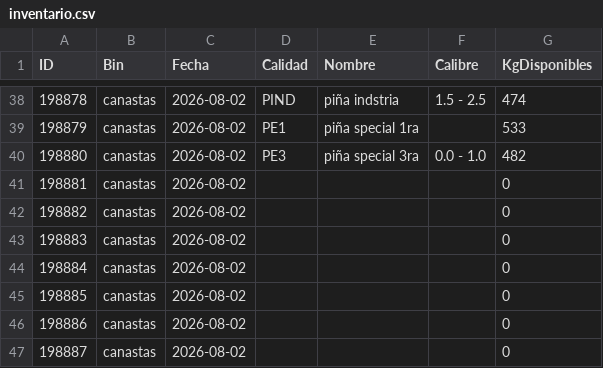
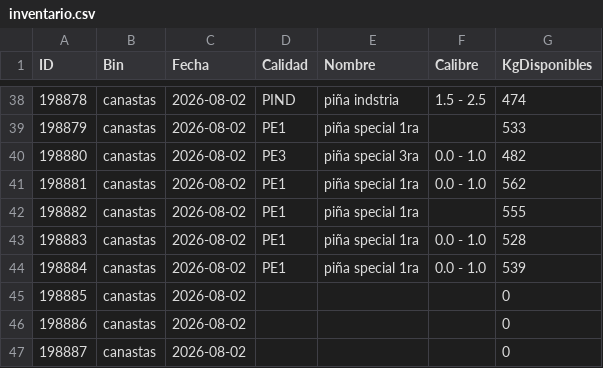
Before and after one commit to logisticaguapa-arch/inventario-fruta, a CSV file: inventario.csv, drawn as a sheet; only a part is shown, gaps mark what is left out.

```diff
--- a/inventario.csv
+++ b/inventario.csv
@@ -40,6 +40,6 @@ ID,Bin,Fecha,Calidad,Nombre,Calibre,KgDisponibles
 198880,canastas,2026-08-02,PE3,piña special 3ra,0.0 - 1.0,482
-198881,canastas,2026-08-02,,,,0
-198882,canastas,2026-08-02,,,,0
-198883,canastas,2026-08-02,,,,0
-198884,canastas,2026-08-02,,,,0
+198881,canastas,2026-08-02,PE1,piña special 1ra,0.0 - 1.0,562
+198882,canastas,2026-08-02,PE1,piña special 1ra,,555
+198883,canastas,2026-08-02,PE1,piña special 1ra,0.0 - 1.0,528
+198884,canastas,2026-08-02,PE1,piña special 1ra,0.0 - 1.0,539
 198885,canastas,2026-08-02,,,,0
```
